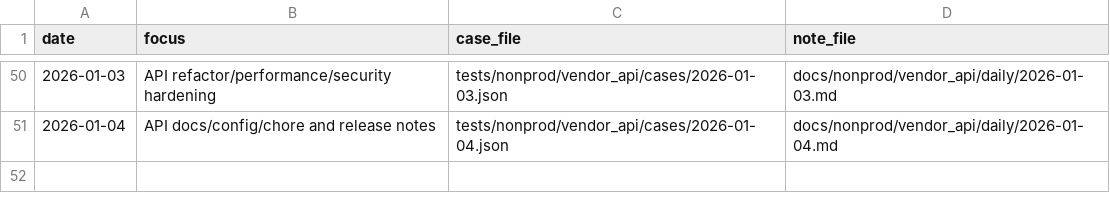
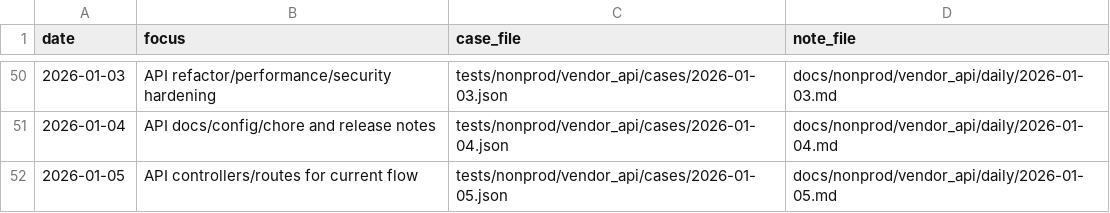
Before and after one commit to TalhaArjumand/aid-api, a CSV file: docs/nonprod/vendor_api/manifest.csv, drawn as a sheet; only a part is shown, gaps mark what is left out; the diff names each change by its address in the sheet, - before the commit and + after, or states it on an @@ line.

Commit message:
test(api): add nonprod vendor-api case for 2026-01-05

```diff
--- a/docs/nonprod/vendor_api/manifest.csv
+++ b/docs/nonprod/vendor_api/manifest.csv
+row 52: 2026-01-05 | API controllers/routes for current flow | tests/nonprod/vendor_api/cases/2026-01-05.json | docs/nonprod/vendor_api/daily/2026-01-05.md
```
Also changed, not shown: 2 other files.
